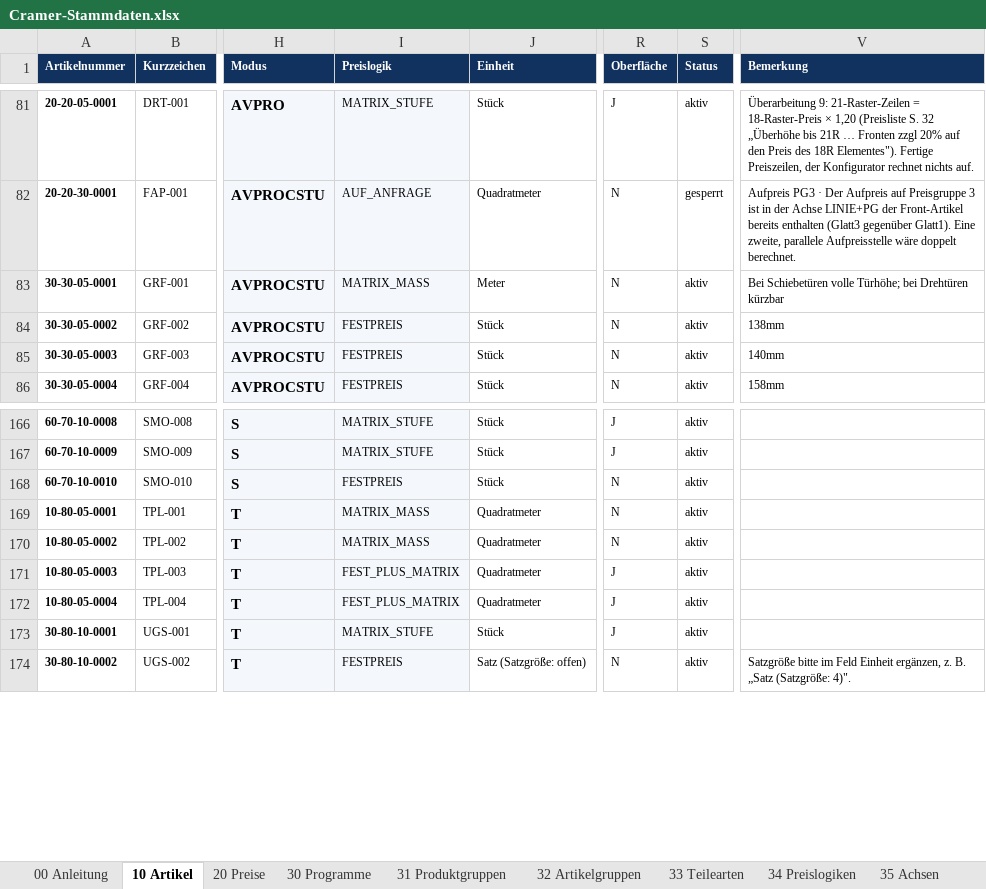
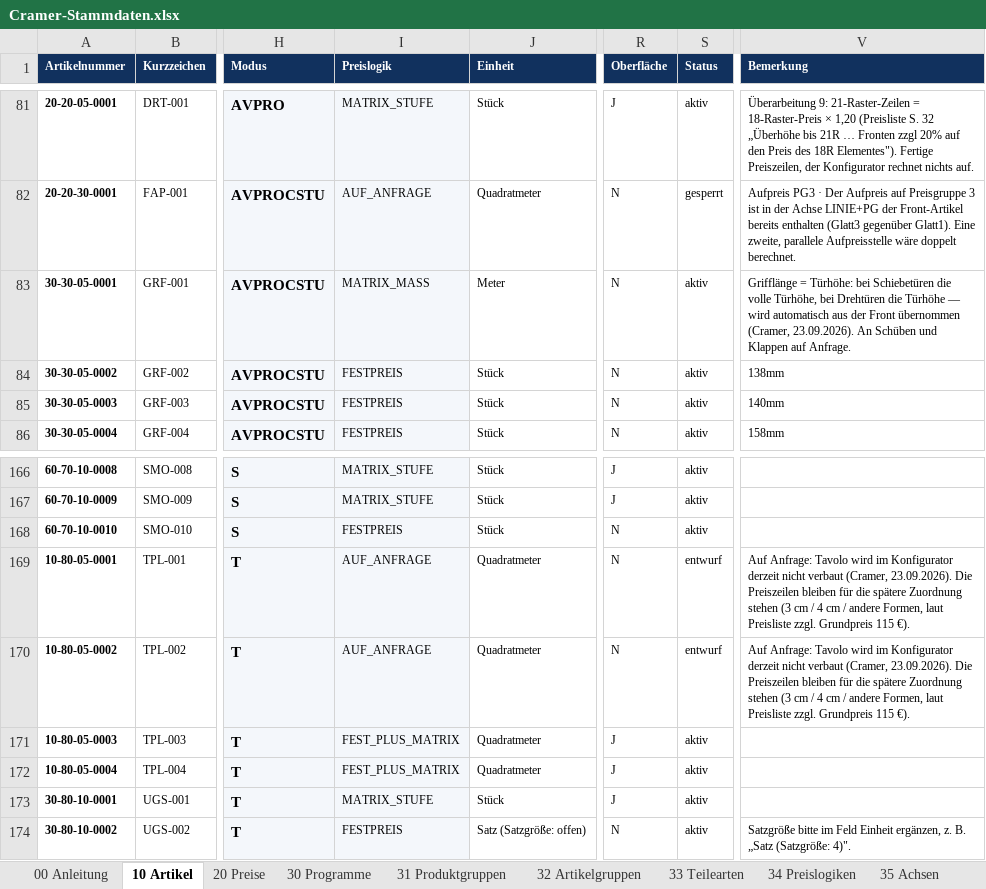
Before and after one commit to shirocasa01-pixel/Cramer-Konfigurator-v2, an Excel workbook: app/Cramer-Stammdaten.xlsx, sheet 10 Artikel, drawn as a sheet; only a part is shown, gaps mark what is left out; values as stored, in another font and other column widths than the file's, no borders; the diff names each change by its address in the sheet, - before the commit and + after, or states it on an @@ line.

```diff
--- a/app/Cramer-Stammdaten.xlsx (sheet 10 Artikel)
+++ b/app/Cramer-Stammdaten.xlsx (sheet 10 Artikel)
-V83 (Bemerkung): Bei Schiebetüren volle Türhöhe; bei Drehtüren kürzbar
+V83 (Bemerkung): Grifflänge = Türhöhe: bei Schiebetüren die volle Türhöhe, bei Drehtüren die Türhöhe — wird automatisch aus der Front übernommen (Cramer, 23.09.2026). An Schüben und Klappen auf Anfrage.
-I169:I170 (Preislogik): MATRIX_MASS
+I169:I170 (Preislogik): AUF_ANFRAGE
-S169:S170 (Status): aktiv
+S169:S170 (Status): entwurf
-V169:V170 (Bemerkung): (empty)
+V169:V170 (Bemerkung): Auf Anfrage: Tavolo wird im Konfigurator derzeit nicht verbaut (Cramer, 23.09.2026). Die Preiszeilen bleiben für die spätere Zuordnung stehen (3 cm / 4 cm / andere Formen, laut Preisliste zzgl. Grundpreis 115 €).
```
Also changed, not shown: 10 other files.
